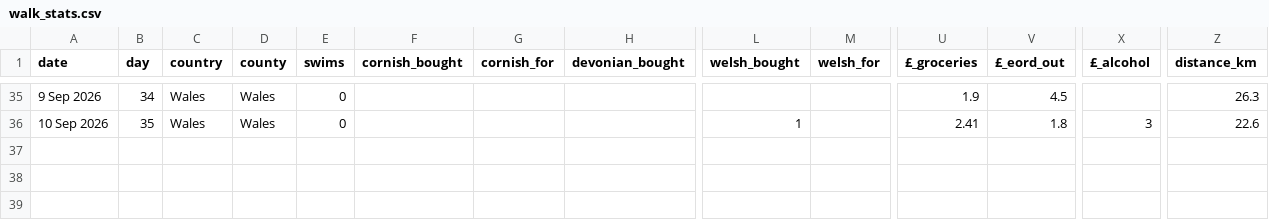
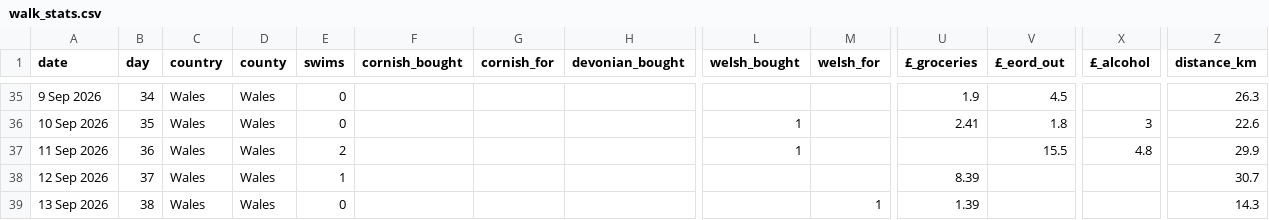
Before and after one commit to tomdefraja/tomdefraja.github.io, a CSV file: data/walk_stats.csv, drawn as a sheet; only a part is shown, gaps mark what is left out; rows hold the shown columns only; the diff names each change by its address in the sheet, - before the commit and + after, or states it on an @@ line.

Commit message:
update from ipad

```diff
--- a/data/walk_stats.csv
+++ b/data/walk_stats.csv
+row 37: 11 Sep 2026 | 36 | Wales | Wales | 2 |  |  |  | 1 |  |  | 15.5 | 4.8 | 29.9
+row 38: 12 Sep 2026 | 37 | Wales | Wales | 1 |  |  |  |  |  | 8.39 |  |  | 30.7
+row 39: 13 Sep 2026 | 38 | Wales | Wales | 0 |  |  |  |  | 1 | 1.39 |  |  | 14.3
```
